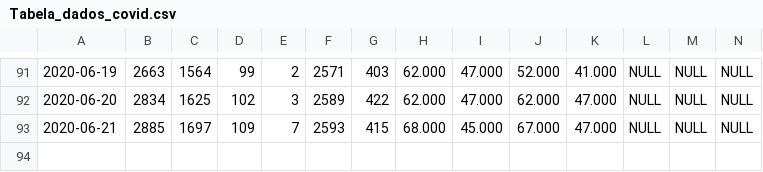
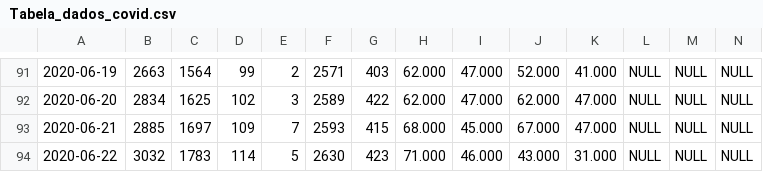
Before and after one commit to Mcamilo/covid19-puc-dashboard, a CSV file: Covid_data/Tabela_dados_covid.csv, drawn as a sheet; only a part is shown, gaps mark what is left out; rows hold the shown columns only; the diff names each change by its address in the sheet, - before the commit and + after, or states it on an @@ line.

```diff
--- a/Covid_data/Tabela_dados_covid.csv
+++ b/Covid_data/Tabela_dados_covid.csv
+row 94: 2020-06-22 | 3032 | 1783 | 114 | 5 | 2630 | 423 | 71.000 | 46.000 | 43.000 | 31.000 | NULL | NULL | NULL
```
Also changed, not shown: Covid_data/Tabela_dados_covid_forecast.csv, Covid_data/Tabela_metricas_covid.csv.
